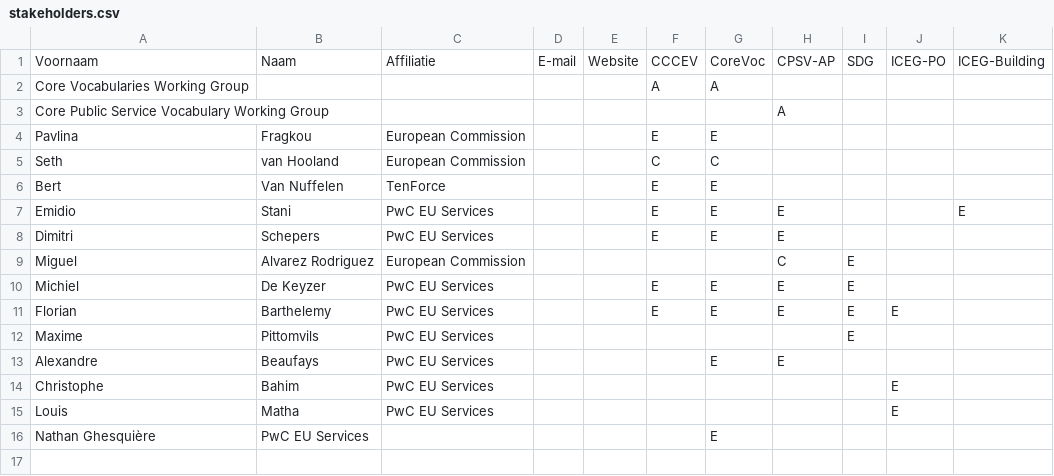
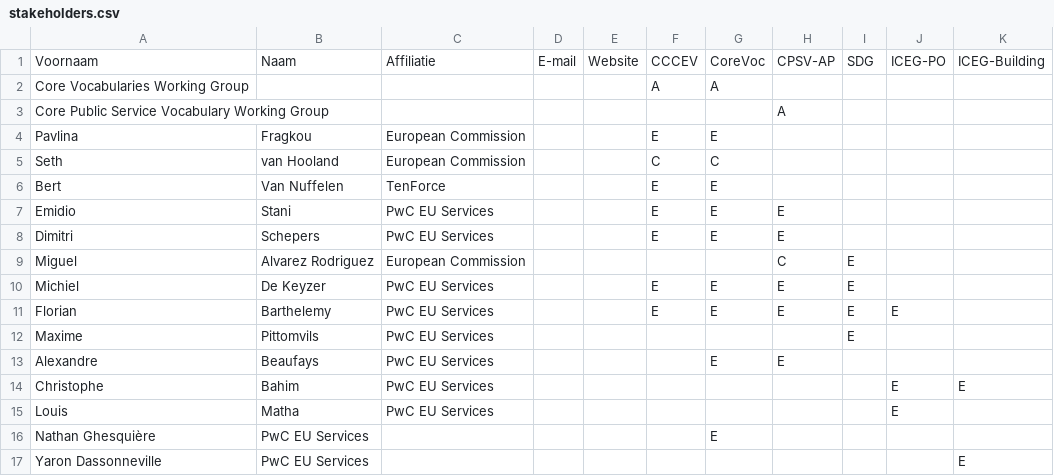
Before and after one commit to jitsedc/semiceuthema, a CSV file: stakeholders.csv, drawn as a sheet.

```diff
--- a/stakeholders.csv
+++ b/stakeholders.csv
@@ -6,3 +6,3 @@ Seth;van Hooland;European Commission;;;C;C;;;;;
 Bert;Van Nuffelen;TenForce;;;E;E;;;;;
-Emidio;Stani;PwC EU Services;;;E;E;E;;;E
+Emidio;Stani;PwC EU Services;;;E;E;E;;;;
 Dimitri;Schepers;PwC EU Services;;;E;E;E;;;;
@@ -13,4 +13,5 @@ Maxime;Pittomvils;PwC EU Services;;;;;;E;;;
 Alexandre;Beaufays;PwC EU Services;;;;E;E;;;;
-Christophe;Bahim;PwC EU Services;;;;;;;E;;
+Christophe;Bahim;PwC EU Services;;;;;;;E;E
 Louis;Matha;PwC EU Services;;;;;;;E;;
 Nathan Ghesquière;PwC EU Services;;;;;E;;;;
+Yaron Dassonneville;PwC EU Services;;;;;;;;;E
```
Also changed, not shown: 4 other files.
